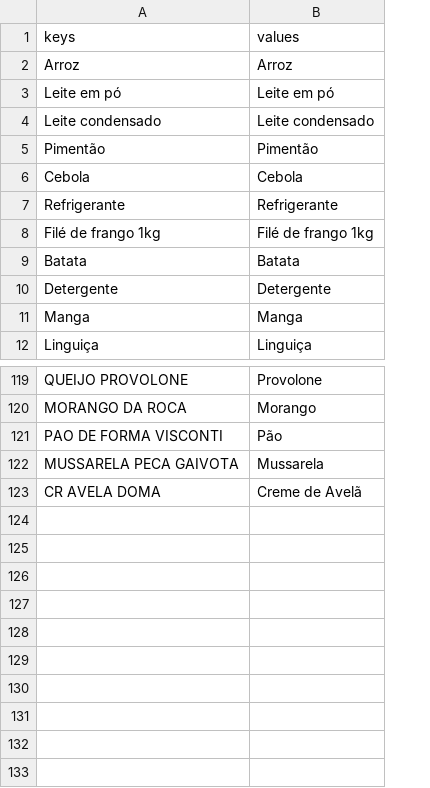
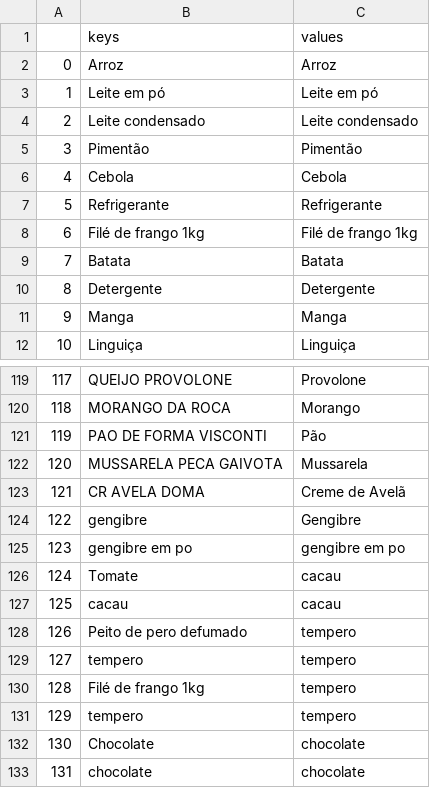
Before and after one commit to emanuelpg/ProjetoFinancas, a CSV file: product_data.csv, drawn as a sheet; only a part is shown, gaps mark what is left out; the diff names each change by its address in the sheet, - before the commit and + after, or states it on an @@ line.

```diff
--- a/product_data.csv
+++ b/product_data.csv
+column A, rows 2-12: 0 | 1 | 2 | 3 | 4 | 5 | 6 | 7 | 8 | 9 | 10; rows 119-123: 117 | 118 | 119 | 120 | 121
+row 124: 122 | gengibre | Gengibre
+row 125: 123 | gengibre em po | gengibre em po
+row 126: 124 | Tomate | cacau
+row 127: 125 | cacau | cacau
+row 128: 126 | Peito de pero defumado | tempero
+row 129: 127 | tempero | tempero
+row 130: 128 | Filé de frango 1kg | tempero
+row 131: 129 | tempero | tempero
+row 132: 130 | Chocolate | chocolate
+row 133: 131 | chocolate | chocolate
```
Also changed, not shown: 3 other files.
